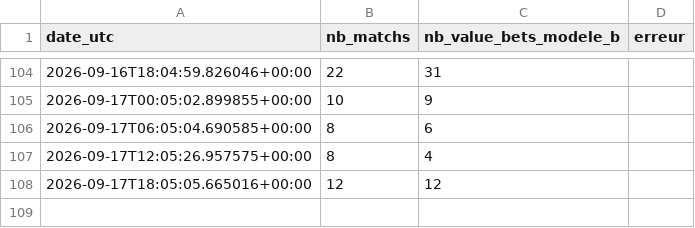
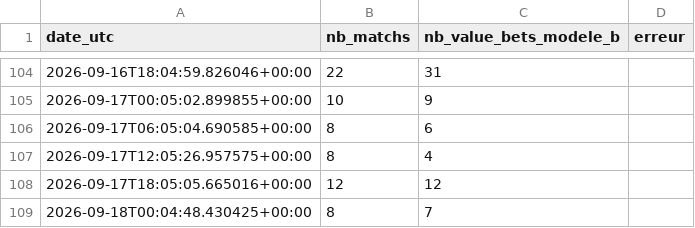
Before and after one commit to djabiganpronos/robot_code90_x_promptv10, a CSV file: docs/data/history.csv, drawn as a sheet; only a part is shown, gaps mark what is left out; the diff names each change by its address in the sheet, - before the commit and + after, or states it on an @@ line.

```diff
--- a/docs/data/history.csv
+++ b/docs/data/history.csv
+row 109: 2026-09-18T00:04:48.430425+00:00 | 8 | 7
```
Also changed, not shown: 1 other file.
